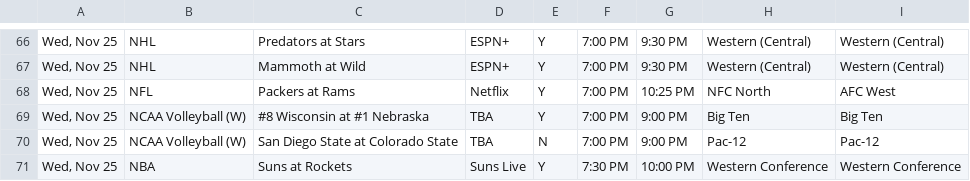
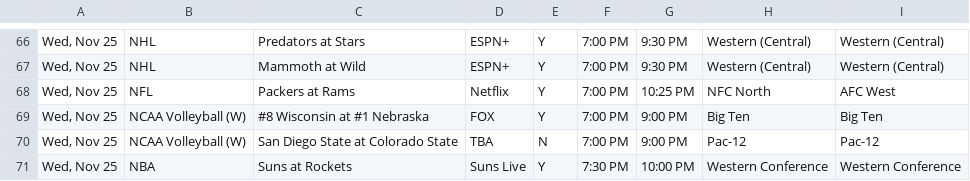
Before and after one commit to thesportsmatrix/live-broadcasts, a CSV file: currentWeek/weekFull.csv, drawn as a sheet; only a part is shown, gaps mark what is left out.

Commit message:
TV network update.

```diff
--- a/currentWeek/weekFull.csv
+++ b/currentWeek/weekFull.csv
@@ -68,3 +68,3 @@
 "Wed, Nov 25",NFL,Packers at Rams,Netflix,Y,7:00 PM,10:25 PM,NFC North,AFC West
-"Wed, Nov 25",NCAA Volleyball (W),#8 Wisconsin at #1 Nebraska,TBA,Y,7:00 PM,9:00 PM,Big Ten,Big Ten
+"Wed, Nov 25",NCAA Volleyball (W),#8 Wisconsin at #1 Nebraska,FOX,Y,7:00 PM,9:00 PM,Big Ten,Big Ten
 "Wed, Nov 25",NCAA Volleyball (W),San Diego State at Colorado State,TBA,N,7:00 PM,9:00 PM,Pac-12,Pac-12
```
